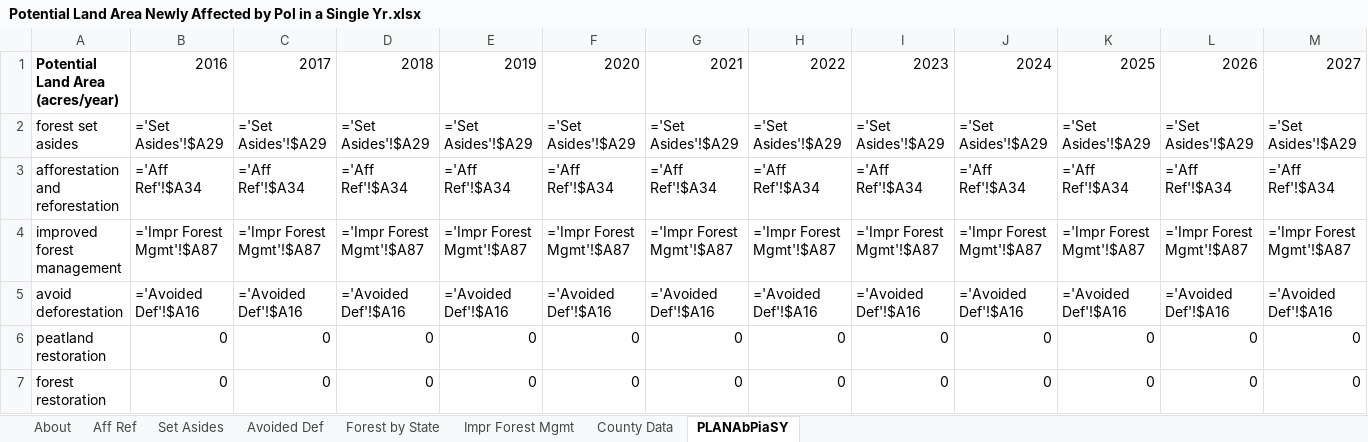
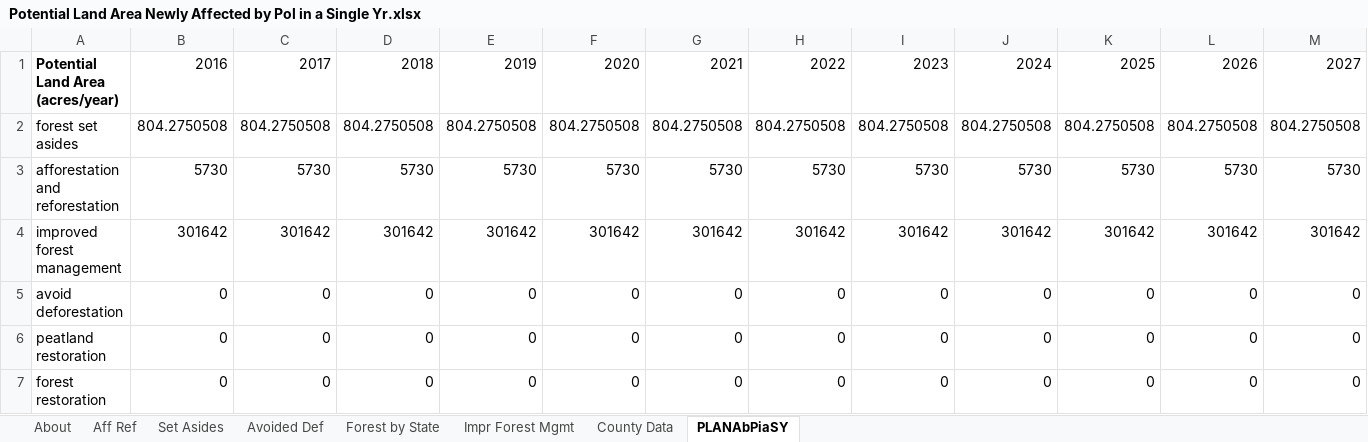
Before and after one commit to EnergyInnovation/eps-newhampshire, an Excel workbook: InputData/land/PLANAbPiaSY/Potential Land Area Newly Affected by Pol in a Single Yr.xlsx, sheet PLANAbPiaSY, drawn as a sheet; only a part is shown; values as stored, in another font and other column widths than the file's, no borders; formulas without a stored value are shown as written; removed rows and columns are numbered as before the commit, all else as after; rows hold the shown columns only; the diff names each change by its address in the sheet, - before the commit and + after, or states it on an @@ line.

```diff
--- a/InputData/land/PLANAbPiaSY/Potential Land Area Newly Affected by Pol in a Single Yr.xlsx (sheet PLANAbPiaSY)
+++ b/InputData/land/PLANAbPiaSY/Potential Land Area Newly Affected by Pol in a Single Yr.xlsx (sheet PLANAbPiaSY)
-row 2: forest set asides | ='Set Asides'!$A29 | ='Set Asides'!$A29 | ='Set Asides'!$A29 | ='Set Asides'!$A29 | ='Set Asides'!$A29 | ='Set Asides'!$A29 | ='Set Asides'!$A29 | ='Set Asides'!$A29 | ='Set Asides'!$A29 | ='Set Asides'!$A29 | ='Set Asides'!$A29 | ='Set Asides'!$A29
-row 3: afforestation and reforestation | ='Aff Ref'!$A34 | ='Aff Ref'!$A34 | ='Aff Ref'!$A34 | ='Aff Ref'!$A34 | ='Aff Ref'!$A34 | ='Aff Ref'!$A34 | ='Aff Ref'!$A34 | ='Aff Ref'!$A34 | ='Aff Ref'!$A34 | ='Aff Ref'!$A34 | ='Aff Ref'!$A34 | ='Aff Ref'!$A34
-row 4: improved forest management | ='Impr Forest Mgmt'!$A87 | ='Impr Forest Mgmt'!$A87 | ='Impr Forest Mgmt'!$A87 | ='Impr Forest Mgmt'!$A87 | ='Impr Forest Mgmt'!$A87 | ='Impr Forest Mgmt'!$A87 | ='Impr Forest Mgmt'!$A87 | ='Impr Forest Mgmt'!$A87 | ='Impr Forest Mgmt'!$A87 | ='Impr Forest Mgmt'!$A87 | ='Impr Forest Mgmt'!$A87 | ='Impr Forest Mgmt'!$A87
-row 5: avoid deforestation | ='Avoided Def'!$A16 | ='Avoided Def'!$A16 | ='Avoided Def'!$A16 | ='Avoided Def'!$A16 | ='Avoided Def'!$A16 | ='Avoided Def'!$A16 | ='Avoided Def'!$A16 | ='Avoided Def'!$A16 | ='Avoided Def'!$A16 | ='Avoided Def'!$A16 | ='Avoided Def'!$A16 | ='Avoided Def'!$A16
+row 2: forest set asides | 804.2750508 | 804.2750508 | 804.2750508 | 804.2750508 | 804.2750508 | 804.2750508 | 804.2750508 | 804.2750508 | 804.2750508 | 804.2750508 | 804.2750508 | 804.2750508
+row 3: afforestation and reforestation | 5730 | 5730 | 5730 | 5730 | 5730 | 5730 | 5730 | 5730 | 5730 | 5730 | 5730 | 5730
+row 4: improved forest management | 301642 | 301642 | 301642 | 301642 | 301642 | 301642 | 301642 | 301642 | 301642 | 301642 | 301642 | 301642
+row 5: avoid deforestation | 0 | 0 | 0 | 0 | 0 | 0 | 0 | 0 | 0 | 0 | 0 | 0
```
Also changed, not shown: sheet County Data, sheet Forest by State, sheet Impr Forest Mgmt, sheet Set Asides, sheet Aff Ref, sheet About, InputData/elec/BRPSPTY/BAU RPS Percentage This Year.xlsx, InputData/fuels/BFPIaE/BAU Fuel Production Imports and Exports.xlsx, 12 other files.
